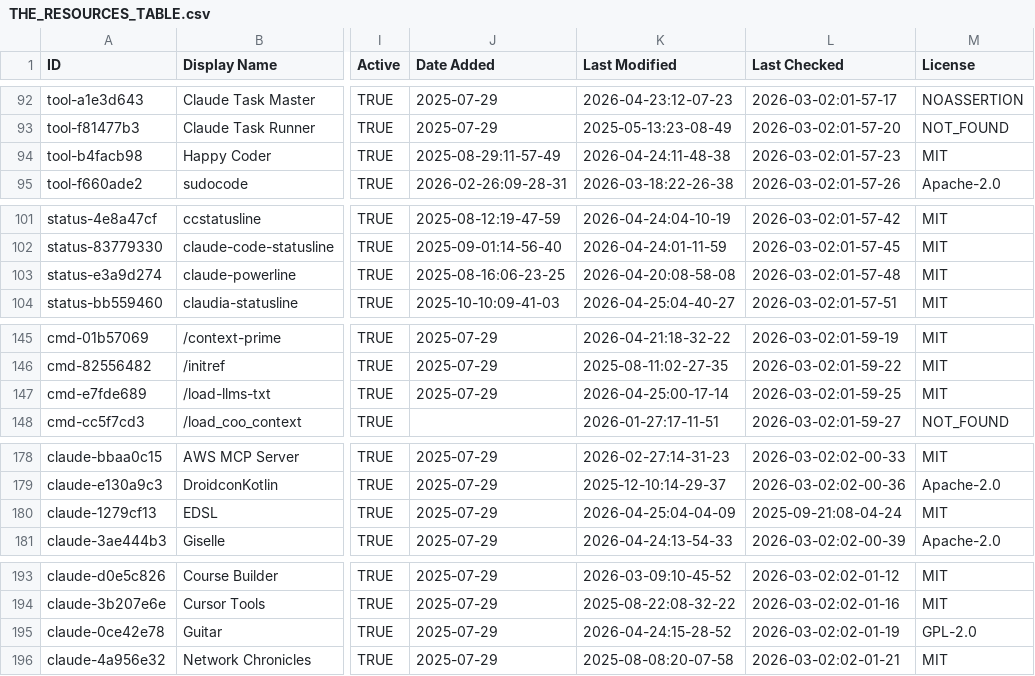
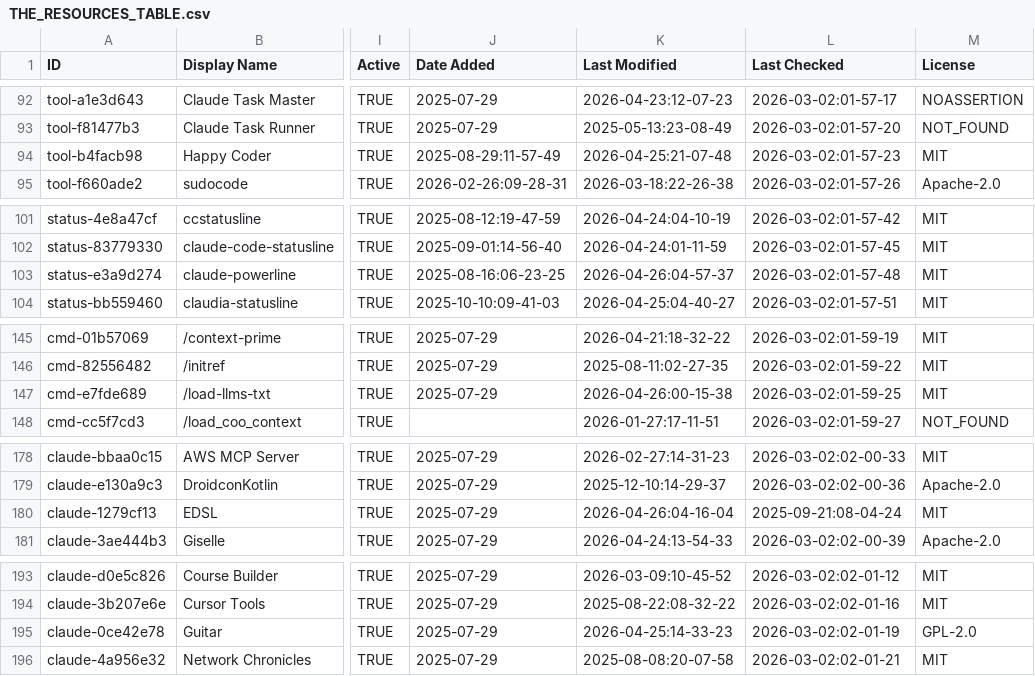
Before and after one commit to gab-e-ai/awesome-claude-code, a CSV file: THE_RESOURCES_TABLE.csv, drawn as a sheet; only a part is shown, gaps mark what is left out; the diff covers the shown part only; the diff names each change by its address in the sheet, - before the commit and + after, or states it on an @@ line.

```diff
--- a/THE_RESOURCES_TABLE.csv
+++ b/THE_RESOURCES_TABLE.csv
-K94 (Last Modified): 2026-04-24:11-48-38
+K94 (Last Modified): 2026-04-25:21-07-48
-K103 (Last Modified): 2026-04-20:08-58-08
+K103 (Last Modified): 2026-04-26:04-57-37
-K147 (Last Modified): 2026-04-25:00-17-14
+K147 (Last Modified): 2026-04-26:00-15-38
-K180 (Last Modified): 2026-04-25:04-04-09
+K180 (Last Modified): 2026-04-26:04-16-04
-K195 (Last Modified): 2026-04-24:15-28-52
+K195 (Last Modified): 2026-04-25:14-33-23
```
Also changed, not shown: 21 edited cells elsewhere in this file.
